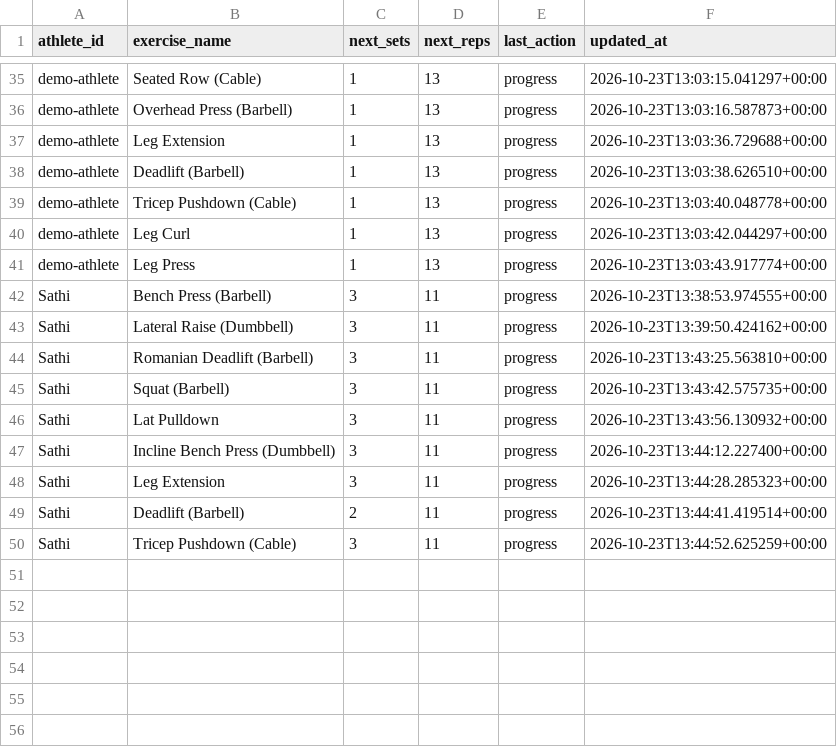
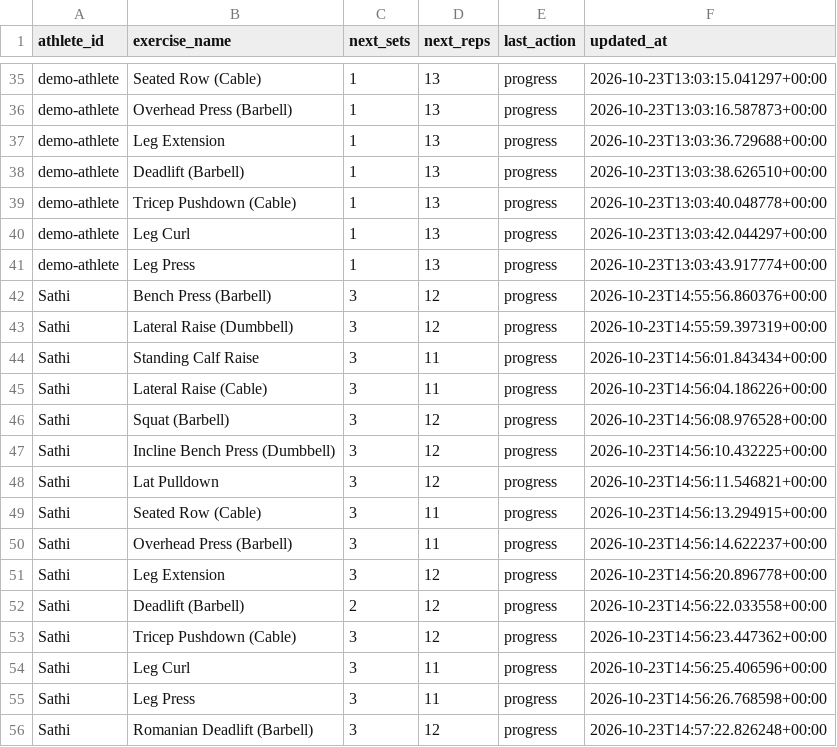
Before and after one commit to fullsterkur-ai/periodization-tool, a CSV file: periodization-engine/data/processed/athlete_exercise_state.csv, drawn as a sheet; only a part is shown, gaps mark what is left out.

```diff
--- a/periodization-engine/data/processed/athlete_exercise_state.csv
+++ b/periodization-engine/data/processed/athlete_exercise_state.csv
@@ -41,10 +41,16 @@ demo-athlete,Leg Curl,1,13,progress,2026-10-23T13:03:42.044297+00:00
 demo-athlete,Leg Press,1,13,progress,2026-10-23T13:03:43.917774+00:00
-Sathi,Bench Press (Barbell),3,11,progress,2026-10-23T13:38:53.974555+00:00
-Sathi,Lateral Raise (Dumbbell),3,11,progress,2026-10-23T13:39:50.424162+00:00
-Sathi,Romanian Deadlift (Barbell),3,11,progress,2026-10-23T13:43:25.563810+00:00
-Sathi,Squat (Barbell),3,11,progress,2026-10-23T13:43:42.575735+00:00
-Sathi,Lat Pulldown,3,11,progress,2026-10-23T13:43:56.130932+00:00
-Sathi,Incline Bench Press (Dumbbell),3,11,progress,2026-10-23T13:44:12.227400+00:00
-Sathi,Leg Extension,3,11,progress,2026-10-23T13:44:28.285323+00:00
-Sathi,Deadlift (Barbell),2,11,progress,2026-10-23T13:44:41.419514+00:00
-Sathi,Tricep Pushdown (Cable),3,11,progress,2026-10-23T13:44:52.625259+00:00
+Sathi,Bench Press (Barbell),3,12,progress,2026-10-23T14:55:56.860376+00:00
+Sathi,Lateral Raise (Dumbbell),3,12,progress,2026-10-23T14:55:59.397319+00:00
+Sathi,Standing Calf Raise,3,11,progress,2026-10-23T14:56:01.843434+00:00
+Sathi,Lateral Raise (Cable),3,11,progress,2026-10-23T14:56:04.186226+00:00
+Sathi,Squat (Barbell),3,12,progress,2026-10-23T14:56:08.976528+00:00
+Sathi,Incline Bench Press (Dumbbell),3,12,progress,2026-10-23T14:56:10.432225+00:00
+Sathi,Lat Pulldown,3,12,progress,2026-10-23T14:56:11.546821+00:00
+Sathi,Seated Row (Cable),3,11,progress,2026-10-23T14:56:13.294915+00:00
+Sathi,Overhead Press (Barbell),3,11,progress,2026-10-23T14:56:14.622237+00:00
+Sathi,Leg Extension,3,12,progress,2026-10-23T14:56:20.896778+00:00
+Sathi,Deadlift (Barbell),2,12,progress,2026-10-23T14:56:22.033558+00:00
+Sathi,Tricep Pushdown (Cable),3,12,progress,2026-10-23T14:56:23.447362+00:00
+Sathi,Leg Curl,3,11,progress,2026-10-23T14:56:25.406596+00:00
+Sathi,Leg Press,3,11,progress,2026-10-23T14:56:26.768598+00:00
+Sathi,Romanian Deadlift (Barbell),3,12,progress,2026-10-23T14:57:22.826248+00:00
```
Also changed, not shown: periodization-engine/data/processed/workout_feedback.csv, 3 other files.
